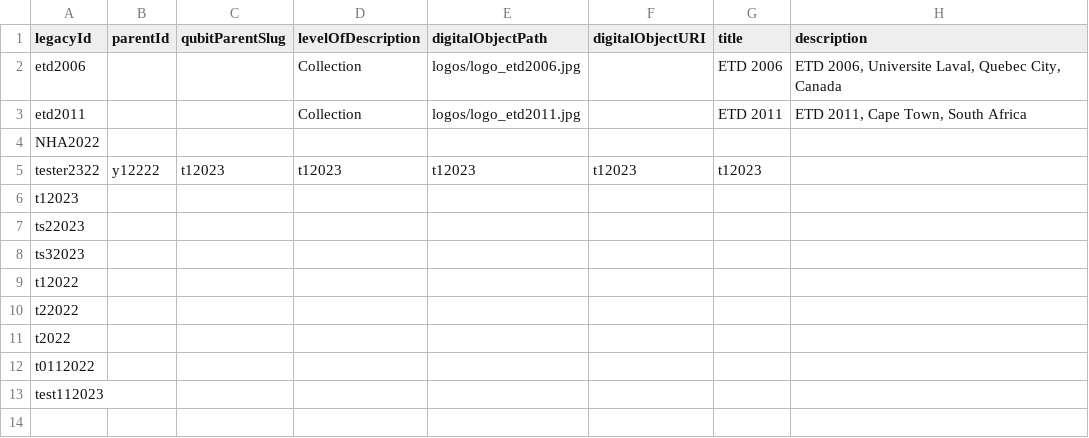
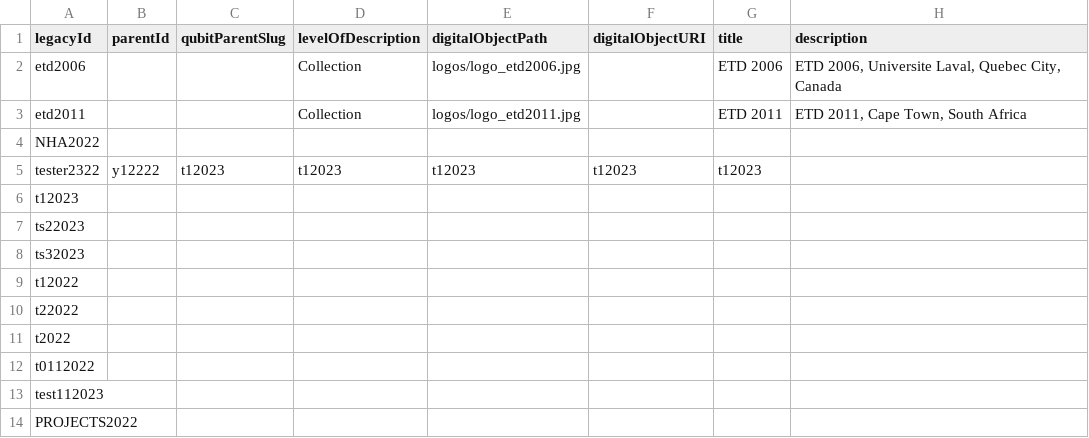
Before and after one commit to richy1623/Honours-Project-Archive, a CSV file: data/spreadsheets/collections.csv, drawn as a sheet; the diff names each change by its address in the sheet, - before the commit and + after, or states it on an @@ line.

Commit message:
created test project manager class

```diff
--- a/data/spreadsheets/collections.csv
+++ b/data/spreadsheets/collections.csv
+row 14: PROJECTS2022
```
Also changed, not shown: 7 other files.
